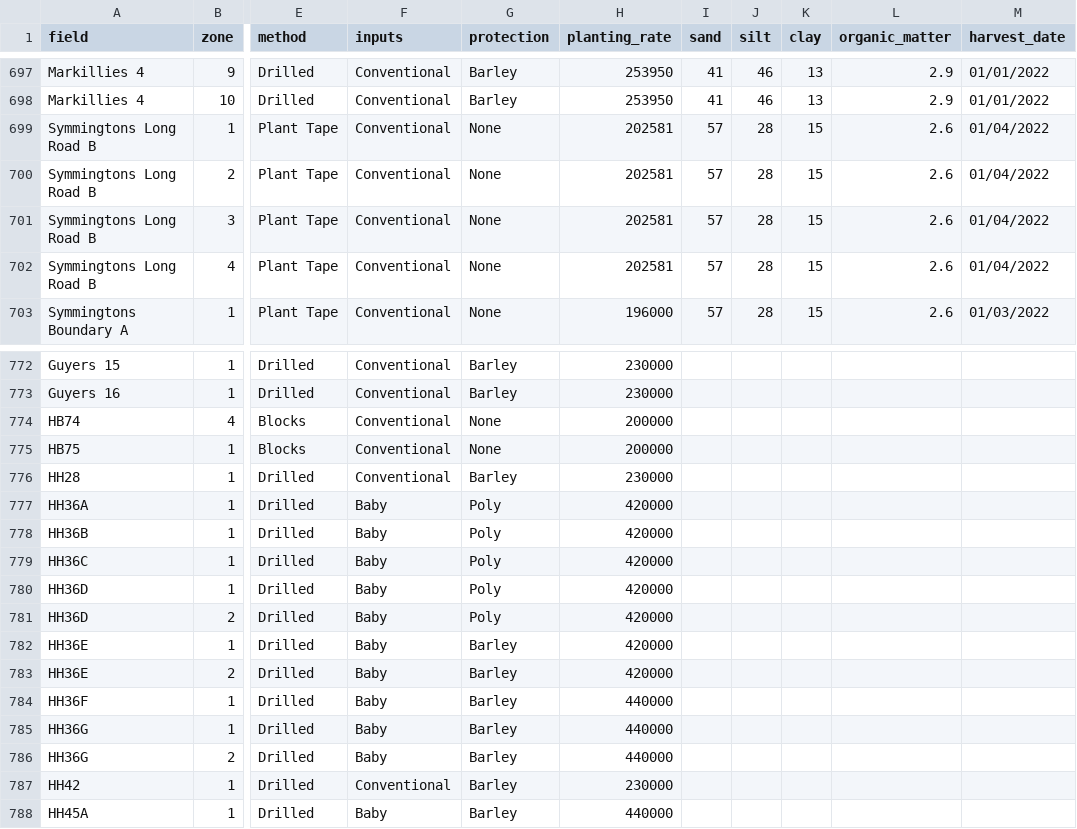
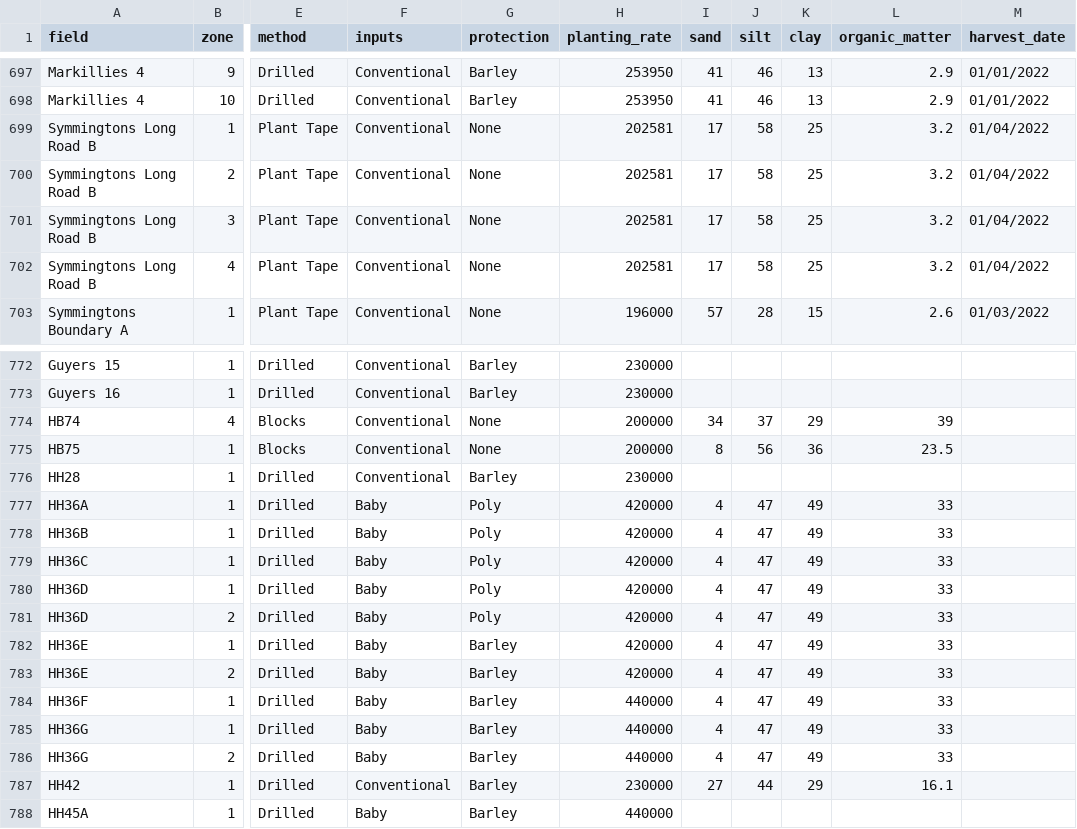
Before and after one commit to TomMcC95/AFL-Leek-Growth-Model, a CSV file: zone_db.csv, drawn as a sheet; only a part is shown, gaps mark what is left out; the diff covers the shown part only; the diff names each change by its address in the sheet, - before the commit and + after, or states it on an @@ line.

Commit message:
Update

```diff
--- a/zone_db.csv
+++ b/zone_db.csv
-I699:I702 (sand): 57
+I699:I702 (sand): 17
-J699:J702 (silt): 28
+J699:J702 (silt): 58
-K699:K702 (clay): 15
+K699:K702 (clay): 25
-L699:L702 (organic_matter): 2.6
+L699:L702 (organic_matter): 3.2
-I774 (sand): (empty)
+I774 (sand): 34
-J774 (silt): (empty)
+J774 (silt): 37
-K774 (clay): (empty)
+K774 (clay): 29
-L774 (organic_matter): (empty)
+L774 (organic_matter): 39
-I775 (sand): (empty)
+I775 (sand): 8
-J775 (silt): (empty)
+J775 (silt): 56
-K775 (clay): (empty)
+K775 (clay): 36
-L775 (organic_matter): (empty)
+L775 (organic_matter): 23.5
-I777:I786 (sand): (empty)
+I777:I786 (sand): 4
-J777:J786 (silt): (empty)
+J777:J786 (silt): 47
-K777:K786 (clay): (empty)
+K777:K786 (clay): 49
-L777:L786 (organic_matter): (empty)
+L777:L786 (organic_matter): 33
-I787 (sand): (empty)
+I787 (sand): 27
-J787 (silt): (empty)
+J787 (silt): 44
-K787 (clay): (empty)
+K787 (clay): 29
-L787 (organic_matter): (empty)
+L787 (organic_matter): 16.1
```
Also changed, not shown: 24 edited cells elsewhere in this file.
